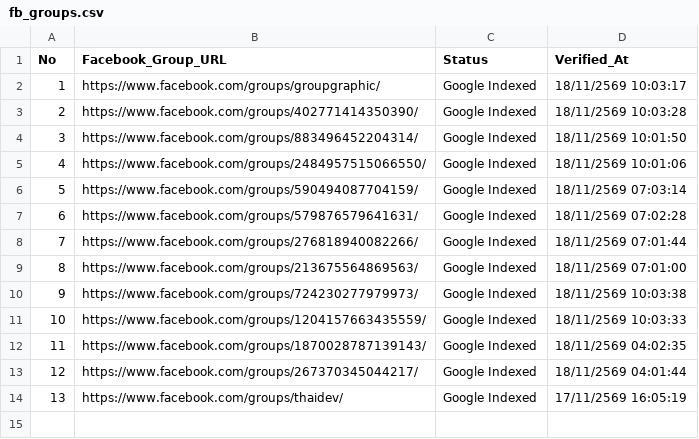
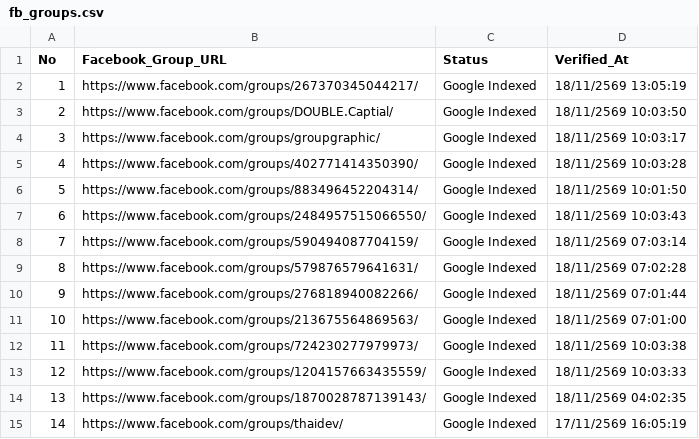
Before and after one commit to artnp/eworker, a CSV file: data/fb_groups.csv, drawn as a sheet; removed rows and columns are numbered as before the commit, all else as after; the diff names each change by its address in the sheet, - before the commit and + after, or states it on an @@ line.

Commit message:
Auto-sync data/fb_groups.csv [Live Feed 24h]

```diff
--- a/data/fb_groups.csv
+++ b/data/fb_groups.csv
+row 2: 1 | https://www.facebook.com/groups/267370345044217/ | Google Indexed | 18/11/2569 13:05:19
+row 3: 2 | https://www.facebook.com/groups/DOUBLE.Captial/ | Google Indexed | 18/11/2569 10:03:50
@@ column A (No) renumbered from row 4 down @@
-D7 (Verified_At): 18/11/2569 10:01:06
+D7 (Verified_At): 18/11/2569 10:03:43
-row 13: 12 | https://www.facebook.com/groups/267370345044217/ | Google Indexed | 18/11/2569 04:01:44
```
